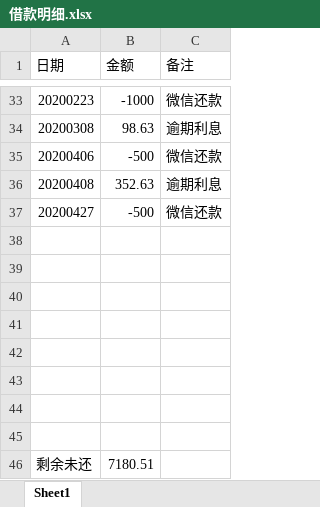
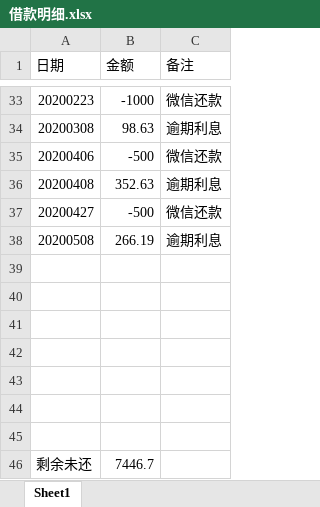
Before and after one commit to leitianjin/calc, an Excel workbook: 借款明细.xlsx, sheet Sheet1, drawn as a sheet; only a part is shown, gaps mark what is left out; values as stored, in another font and other column widths than the file's, no borders; removed rows and columns are numbered as before the commit, all else as after; the diff names each change by its address in the sheet, - before the commit and + after, or states it on an @@ line.

Commit message:
2020.5.10.09:33

```diff
--- a/借款明细.xlsx (sheet Sheet1)
+++ b/借款明细.xlsx (sheet Sheet1)
+row 38: 20200508 | 266.19 | 逾期利息
-row 45: (empty)
-B46 (金额): 7180.51
+B46 (金额): 7446.7
```
